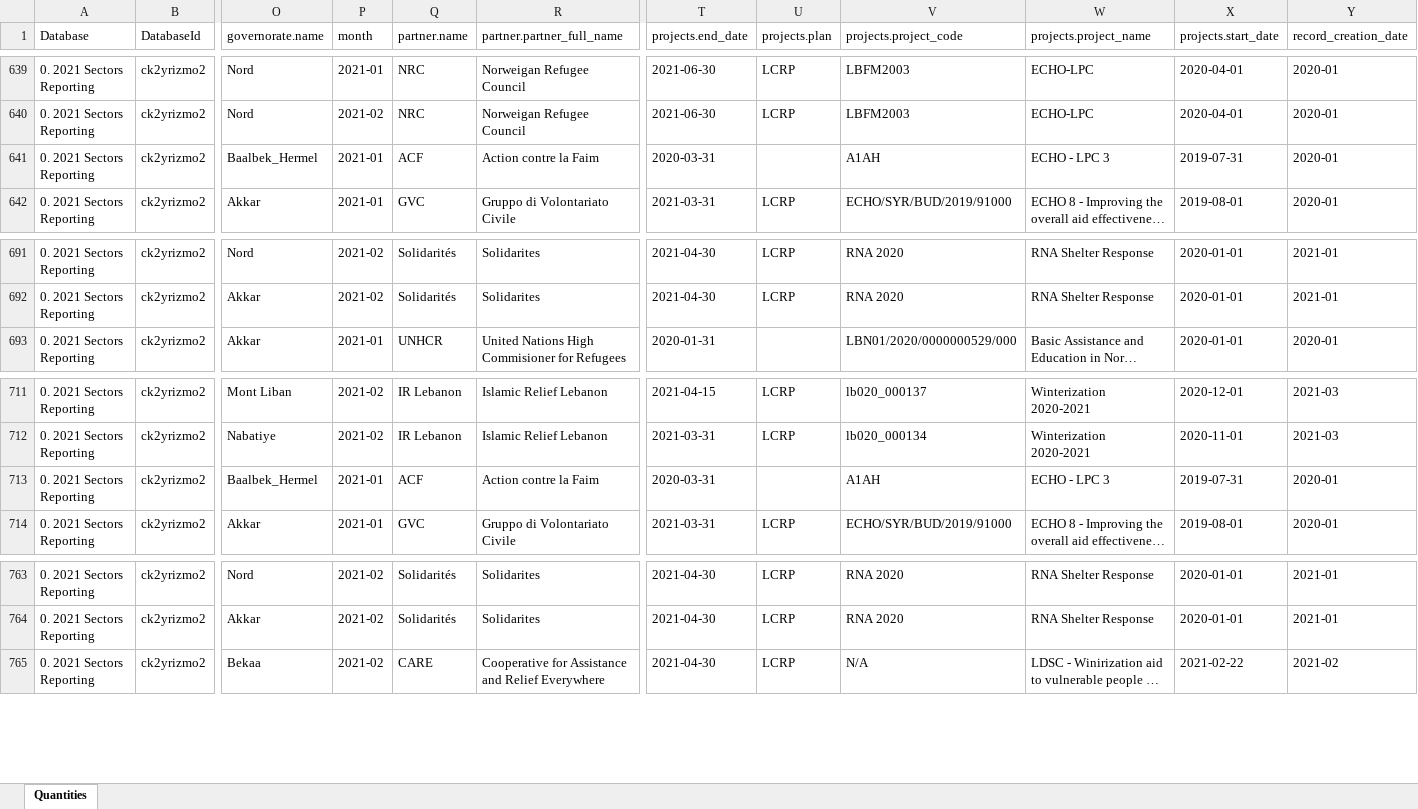
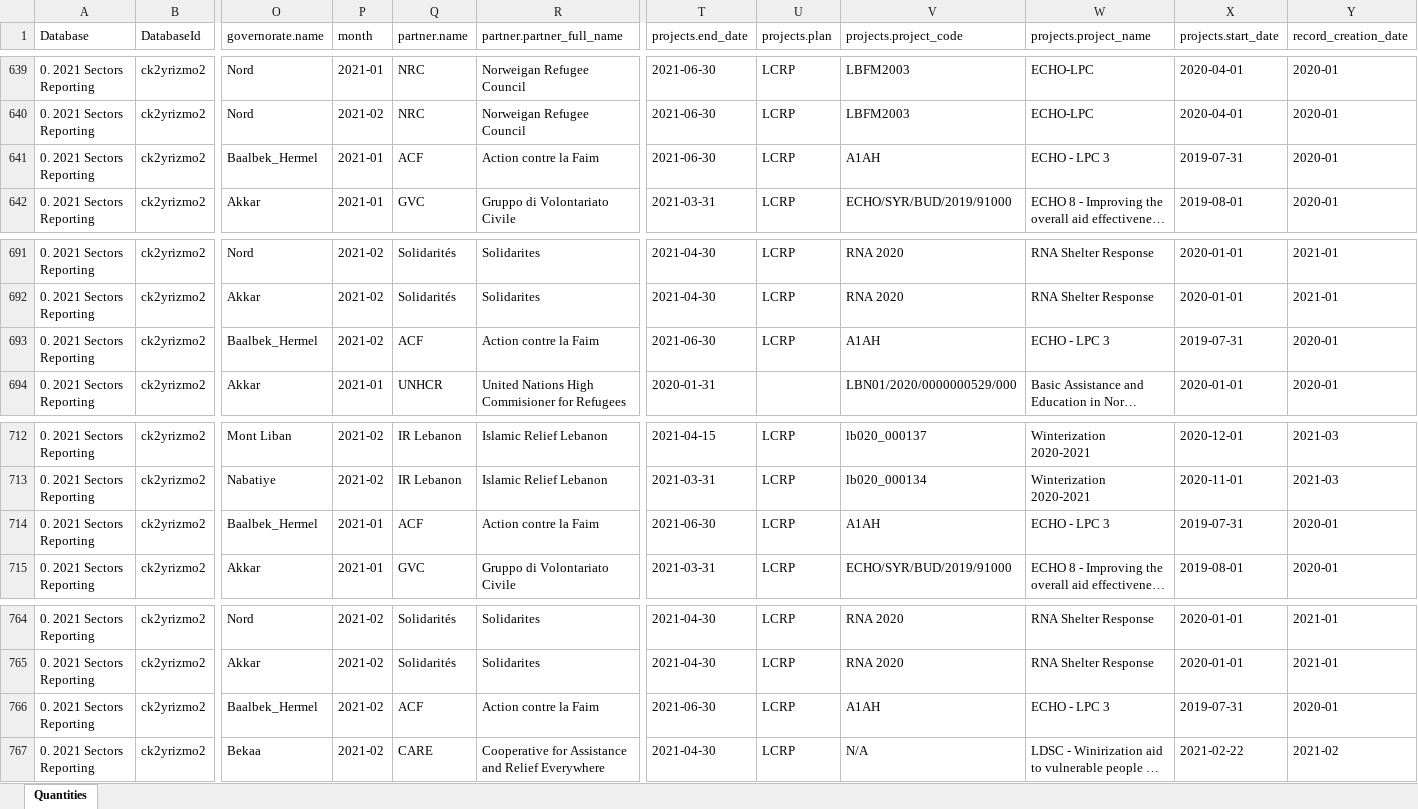
Before and after one commit to UNICEFLebanonInnovation/Neuro-DB, an Excel workbook: internos/activityinfo/AIReports/20211_ai_data.xlsx, sheet Quantities, drawn as a sheet; only a part is shown, gaps mark what is left out; long unchanged cells end in …; values as stored, in another font and other column widths than the file's, no borders; addresses are those after the commit; rows hold the shown columns only; the diff names each change by its address in the sheet, - before the commit and + after, or states it on an @@ line.

Commit message:
Add Hpm Table

```diff
--- a/internos/activityinfo/AIReports/20211_ai_data.xlsx (sheet Quantities)
+++ b/internos/activityinfo/AIReports/20211_ai_data.xlsx (sheet Quantities)
-T641 (projects.end_date): 2020-03-31
+T641 (projects.end_date): 2021-06-30
-U641 (projects.plan): (empty)
+U641 (projects.plan): LCRP
+row 693: 0. 2021 Sectors Reporting | ck2yrizmo2 | Baalbek_Hermel | 2021-02 | ACF | Action contre la Faim | 2021-06-30 | LCRP | A1AH | ECHO - LPC 3 | 2019-07-31 | 2020-01
-T714 (projects.end_date): 2020-03-31
+T714 (projects.end_date): 2021-06-30
-U714 (projects.plan): (empty)
+U714 (projects.plan): LCRP
+row 766: 0. 2021 Sectors Reporting | ck2yrizmo2 | Baalbek_Hermel | 2021-02 | ACF | Action contre la Faim | 2021-06-30 | LCRP | A1AH | ECHO - LPC 3 | 2019-07-31 | 2020-01
```
Also changed, not shown: 8 other files.
